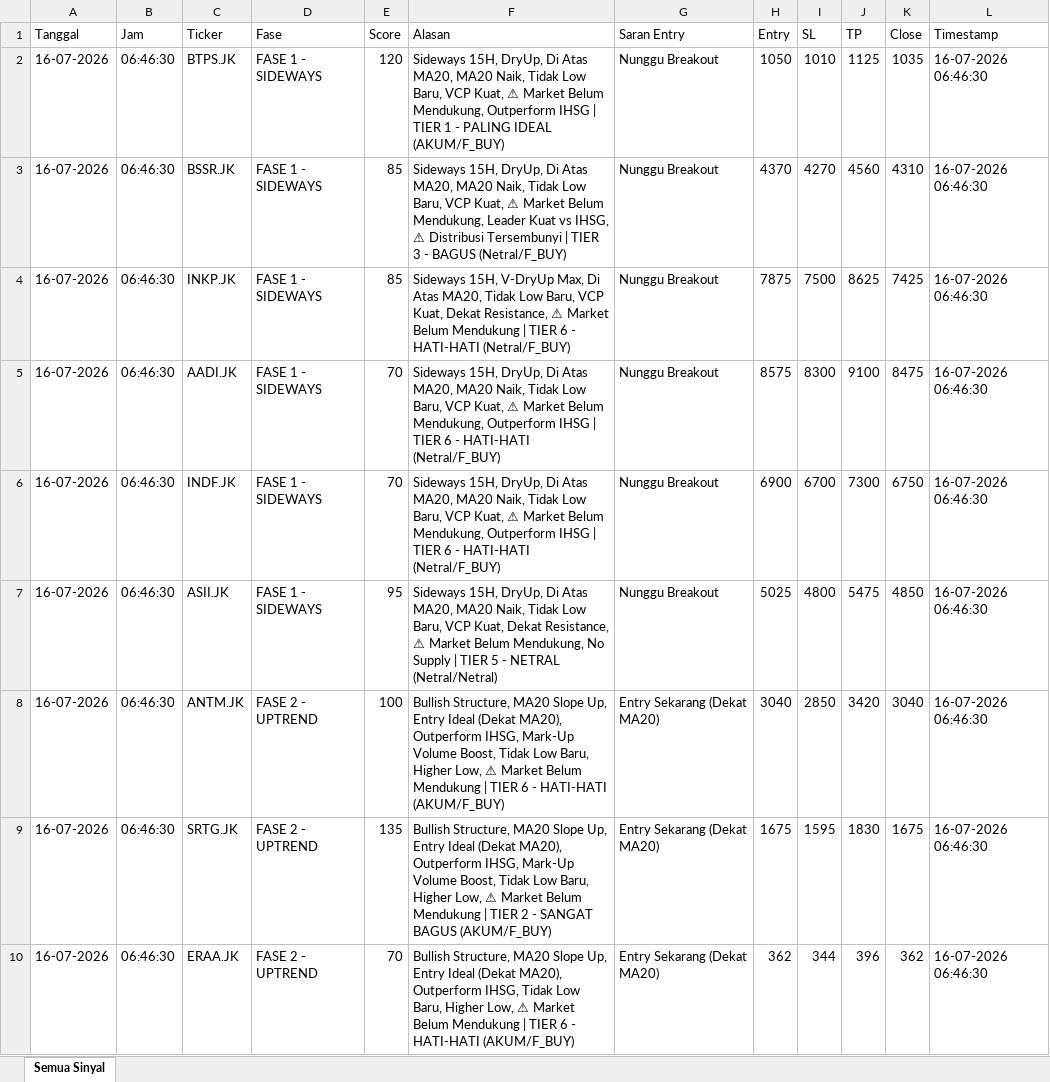
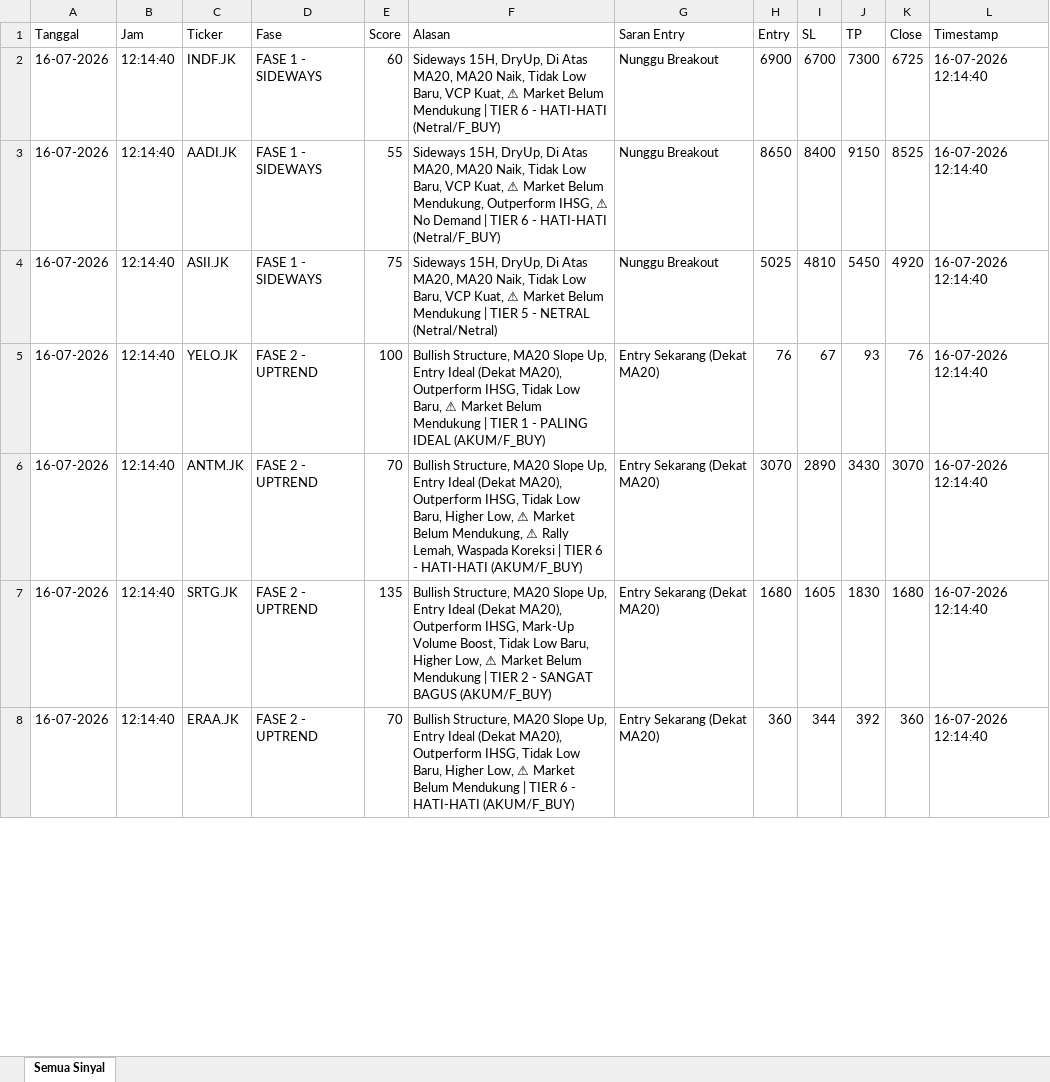
Before and after one commit to dedewhy/trading_screener, an Excel workbook: screener_output/Screener_Database_latest.xlsx, sheet Semua Sinyal, drawn as a sheet; only a part is shown; values as stored, in another font and other column widths than the file's, no borders; removed rows and columns are numbered as before the commit, all else as after; the diff covers the shown part only; the diff names each change by its address in the sheet, - before the commit and + after, or states it on an @@ line.

Commit message:
Auto-update screener output 20260716_1219

```diff
--- a/screener_output/Screener_Database_latest.xlsx (sheet Semua Sinyal)
+++ b/screener_output/Screener_Database_latest.xlsx (sheet Semua Sinyal)
-row 2: 16-07-2026 | 06:46:30 | BTPS.JK | FASE 1 - SIDEWAYS | 120 | Sideways 15H, DryUp, Di Atas MA20, MA20 Naik, Tidak Low Baru, VCP Kuat, ⚠ Market Belum Mendukung, Outperform IHSG | TIER 1 - PALING IDEAL (AKUM/F_BUY) | Nunggu Breakout | 1050 | 1010 | 1125 | 1035 | 16-07-2026 06:46:30
-row 3: 16-07-2026 | 06:46:30 | BSSR.JK | FASE 1 - SIDEWAYS | 85 | Sideways 15H, DryUp, Di Atas MA20, MA20 Naik, Tidak Low Baru, VCP Kuat, ⚠ Market Belum Mendukung, Leader Kuat vs IHSG, ⚠ Distribusi Tersembunyi | TIER 3 - BAGUS (Netral/F_BUY) | Nunggu Breakout | 4370 | 4270 | 4560 | 4310 | 16-07-2026 06:46:30
-row 4: 16-07-2026 | 06:46:30 | INKP.JK | FASE 1 - SIDEWAYS | 85 | Sideways 15H, V-DryUp Max, Di Atas MA20, Tidak Low Baru, VCP Kuat, Dekat Resistance, ⚠ Market Belum Mendukung | TIER 6 - HATI-HATI (Netral/F_BUY) | Nunggu Breakout | 7875 | 7500 | 8625 | 7425 | 16-07-2026 06:46:30
-row 5: 16-07-2026 | 06:46:30 | AADI.JK | FASE 1 - SIDEWAYS | 70 | Sideways 15H, DryUp, Di Atas MA20, MA20 Naik, Tidak Low Baru, VCP Kuat, ⚠ Market Belum Mendukung, Outperform IHSG | TIER 6 - HATI-HATI (Netral/F_BUY) | Nunggu Breakout | 8575 | 8300 | 9100 | 8475 | 16-07-2026 06:46:30
-B2 (Jam): 06:46:30
+B2 (Jam): 12:14:40
-E2 (Score): 70
+E2 (Score): 60
-F2 (Alasan): …Market Belum Mendukung, Outperform IHSG | TIER…
+F2 (Alasan): …Market Belum Mendukung | TIER…
-K2 (Close): 6750
+K2 (Close): 6725
-L2 (Timestamp): 16-07-2026 06:46:30
+L2 (Timestamp): 16-07-2026 12:14:40
+row 3: 16-07-2026 | 12:14:40 | AADI.JK | FASE 1 - SIDEWAYS | 55 | Sideways 15H, DryUp, Di Atas MA20, MA20 Naik, Tidak Low Baru, VCP Kuat, ⚠ Market Belum Mendukung, Outperform IHSG, ⚠ No Demand | TIER 6 - HATI-HATI (Netral/F_BUY) | Nunggu Breakout | 8650 | 8400 | 9150 | 8525 | 16-07-2026 12:14:40
-B4:B5 (Jam): 06:46:30
+B4:B5 (Jam): 12:14:40
-E4 (Score): 95
+E4 (Score): 75
-F4 (Alasan): …VCP Kuat, Dekat Resistance, ⚠ Market Belum Mendukung, No Supply | TIER…
+F4 (Alasan): …VCP Kuat, ⚠ Market Belum Mendukung | TIER…
-I4 (SL): 4800
+I4 (SL): 4810
-J4 (TP): 5475
+J4 (TP): 5450
-K4 (Close): 4850
+K4 (Close): 4920
-L4:L5 (Timestamp): 16-07-2026 06:46:30
+L4:L5 (Timestamp): 16-07-2026 12:14:40
-C5 (Ticker): ANTM.JK
+C5 (Ticker): YELO.JK
-F5 (Alasan): …Outperform IHSG, Mark-Up Volume Boost, Tidak Low Baru, Higher Low, ⚠ Market Belum Mendukung | TIER 6 - HATI-HATI (AKUM/F_BUY)
+F5 (Alasan): …Outperform IHSG, Tidak Low Baru, ⚠ Market Belum Mendukung | TIER 1 - PALING IDEAL (AKUM/F_BUY)
-H5 (Entry): 3040
+H5 (Entry): 76
-I5 (SL): 2850
+I5 (SL): 67
-J5 (TP): 3420
+J5 (TP): 93
-K5 (Close): 3040
+K5 (Close): 76
+row 6: 16-07-2026 | 12:14:40 | ANTM.JK | FASE 2 - UPTREND | 70 | Bullish Structure, MA20 Slope Up, Entry Ideal (Dekat MA20), Outperform IHSG, Tidak Low Baru, Higher Low, ⚠ Market Belum Mendukung, ⚠ Rally Lemah, Waspada Koreksi | TIER 6 - HATI-HATI (AKUM/F_BUY) | Entry Sekarang (Dekat MA20) | 3070 | 2890 | 3430 | 3070 | 16-07-2026 12:14:40
-B7:B8 (Jam): 06:46:30
+B7:B8 (Jam): 12:14:40
-H7 (Entry): 1675
+H7 (Entry): 1680
-I7 (SL): 1595
+I7 (SL): 1605
-K7 (Close): 1675
+K7 (Close): 1680
-L7:L8 (Timestamp): 16-07-2026 06:46:30
+L7:L8 (Timestamp): 16-07-2026 12:14:40
-H8 (Entry): 362
+H8 (Entry): 360
-J8 (TP): 396
+J8 (TP): 392
-K8 (Close): 362
+K8 (Close): 360
```
Also changed, not shown: 4 added rows, 7 removed rows and 281 edited cells elsewhere in this sheet.
